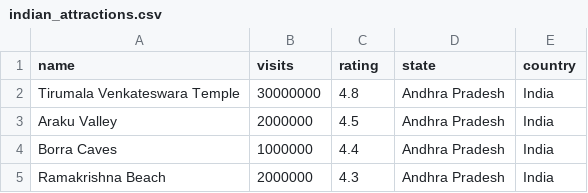
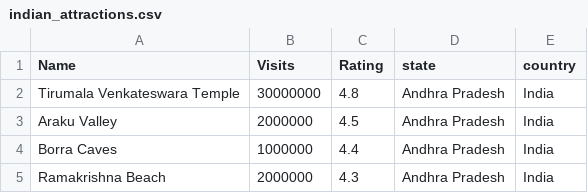
Before and after one commit to Roamify-Research/Machine-Learning, a CSV file: datasets/indian_attractions.csv, drawn as a sheet; only a part is shown.

```diff
--- a/datasets/indian_attractions.csv
+++ b/datasets/indian_attractions.csv
@@ -1,2 +1,2 @@
-name,visits,rating,state,country
+Name,Visits,Rating,state,country
 Tirumala Venkateswara Temple,30000000,4.8,Andhra Pradesh,India
```
Also changed, not shown: 3 other files.
